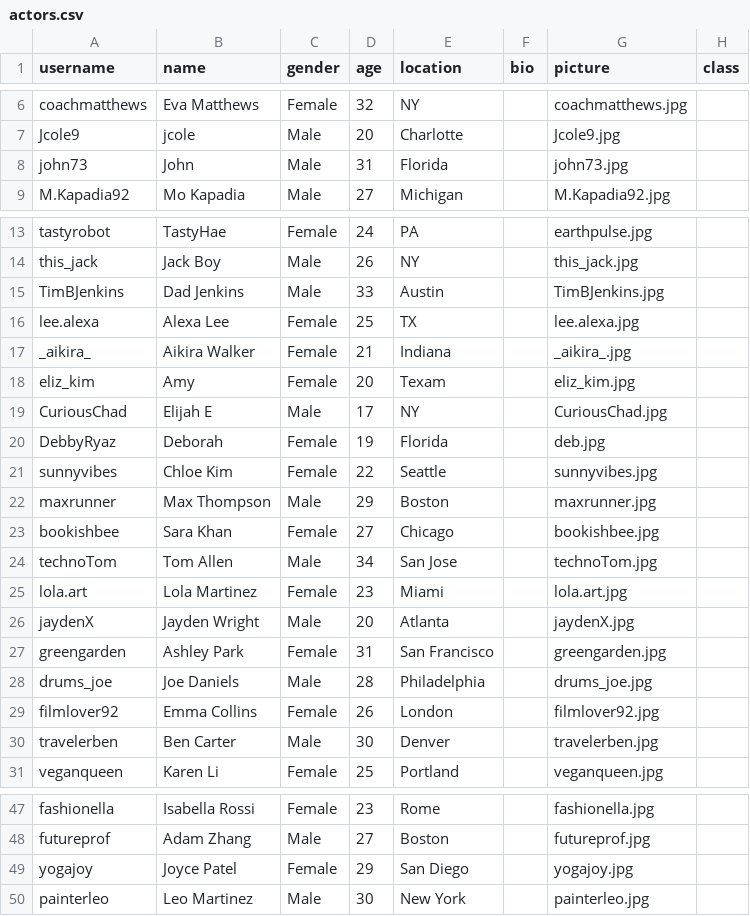
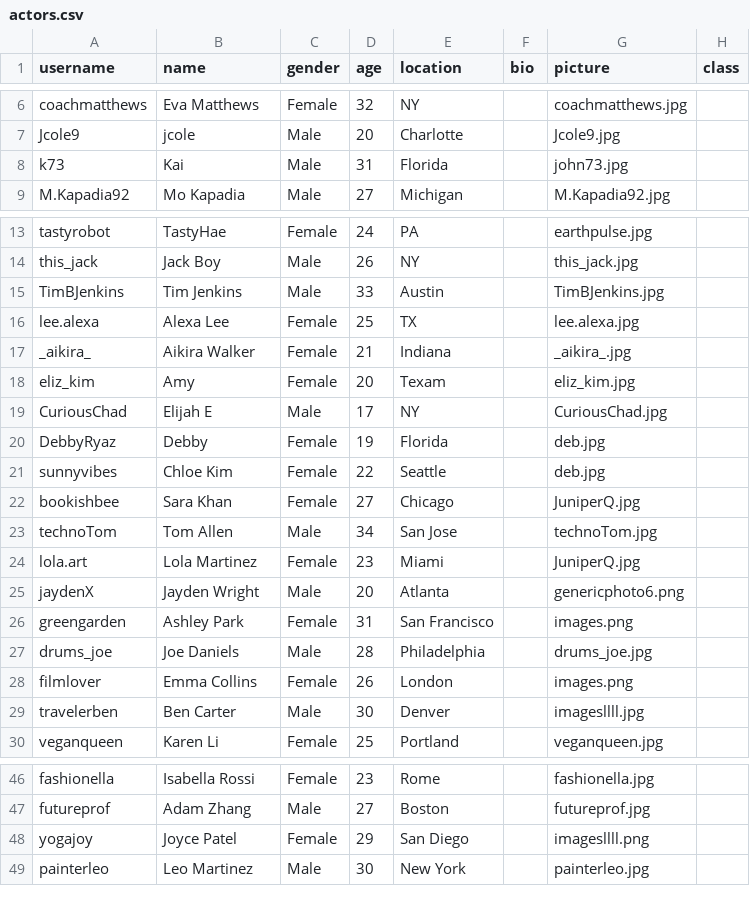
Before and after one commit to Bilgin-Ezgi/online_sharing_1, a CSV file: input/actors.csv, drawn as a sheet; only a part is shown, gaps mark what is left out.

```diff
--- a/input/actors.csv
+++ b/input/actors.csv
@@ -7,3 +7,3 @@ coachmatthews,Eva Matthews,Female,32,NY," ",coachmatthews.jpg,
 Jcole9,jcole,Male,20,Charlotte," ",Jcole9.jpg,
-john73,John,Male,31,Florida," ",john73.jpg,
+k73,Kai,Male,31,Florida," ",john73.jpg,
 M.Kapadia92,Mo Kapadia,Male,27,Michigan," ",M.Kapadia92.jpg,
@@ -14,3 +14,3 @@ tastyrobot,TastyHae,Female,24,PA," ",earthpulse.jpg,
 this_jack,Jack Boy,Male,26,NY," ",this_jack.jpg,
-TimBJenkins,Dad Jenkins,Male,33,Austin," ",TimBJenkins.jpg,
+TimBJenkins,Tim Jenkins,Male,33,Austin," ",TimBJenkins.jpg,
 lee.alexa,Alexa Lee,Female,25,TX," ",lee.alexa.jpg,
@@ -19,13 +19,12 @@ eliz_kim,Amy,Female,20,Texam," ",eliz_kim.jpg,
 CuriousChad,Elijah E,Male,17,NY," ",CuriousChad.jpg,
-DebbyRyaz,Deborah,Female,19,Florida," ",deb.jpg,
-sunnyvibes,Chloe Kim,Female,22,Seattle," ",sunnyvibes.jpg,
-maxrunner,Max Thompson,Male,29,Boston," ",maxrunner.jpg,
-bookishbee,Sara Khan,Female,27,Chicago," ",bookishbee.jpg,
+DebbyRyaz,Debby,Female,19,Florida," ",deb.jpg,
+sunnyvibes,Chloe Kim,Female,22,Seattle," ",deb.jpg,
+bookishbee,Sara Khan,Female,27,Chicago," ",JuniperQ.jpg,
 technoTom,Tom Allen,Male,34,San Jose," ",technoTom.jpg,
-lola.art,Lola Martinez,Female,23,Miami," ",lola.art.jpg,
-jaydenX,Jayden Wright,Male,20,Atlanta," ",jaydenX.jpg,
-greengarden,Ashley Park,Female,31,San Francisco," ",greengarden.jpg,
+lola.art,Lola Martinez,Female,23,Miami," ",JuniperQ.jpg,
+jaydenX,Jayden Wright,Male,20,Atlanta," ",genericphoto6.png,
+greengarden,Ashley Park,Female,31,San Francisco," ",images.png,
 drums_joe,Joe Daniels,Male,28,Philadelphia," ",drums_joe.jpg,
-filmlover92,Emma Collins,Female,26,London," ",filmlover92.jpg,
-travelerben,Ben Carter,Male,30,Denver," ",travelerben.jpg,
+filmlover,Emma Collins,Female,26,London," ",images.png,
+travelerben,Ben Carter,Male,30,Denver," ",imagesllll.jpg,
 veganqueen,Karen Li,Female,25,Portland," ",veganqueen.jpg,
@@ -48,3 +47,3 @@ fashionella,Isabella Rossi,Female,23,Rome," ",fashionella.jpg,
 futureprof,Adam Zhang,Male,27,Boston," ",futureprof.jpg,
-yogajoy,Joyce Patel,Female,29,San Diego," ",yogajoy.jpg,
+yogajoy,Joyce Patel,Female,29,San Diego," ",imagesllll.png
 painterleo,Leo Martinez,Male,30,New York," ",painterleo.jpg,
```
Also changed, not shown: input/replies.csv, 18 other files.
